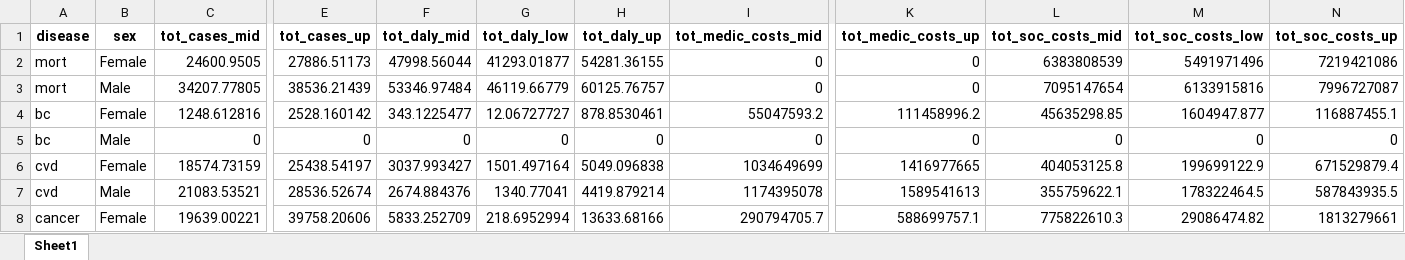
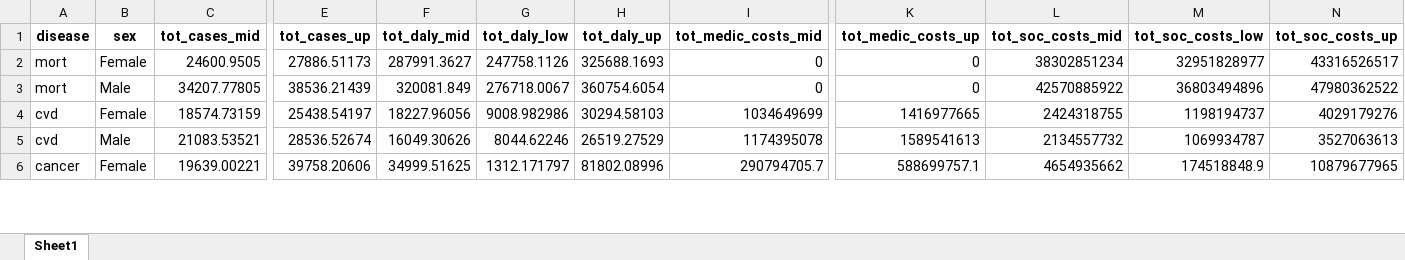
Before and after one commit to inesoriany/HIA_walking_steps, an Excel workbook: output/Tables/2019/cases_prev_2019_sex.xlsx, sheet Sheet1, drawn as a sheet; only a part is shown, gaps mark what is left out; values as stored, in another font and other column widths than the file's, no borders; removed rows and columns are numbered as before the commit, all else as after; rows hold the shown columns only; the diff covers the shown part only; the diff names each change by its address in the sheet, - before the commit and + after, or states it on an @@ line.

```diff
--- a/output/Tables/2019/cases_prev_2019_sex.xlsx (sheet Sheet1)
+++ b/output/Tables/2019/cases_prev_2019_sex.xlsx (sheet Sheet1)
-F2 (tot_daly_mid): 47998.56044
+F2 (tot_daly_mid): 287991.3627
-G2 (tot_daly_low): 41293.01877
+G2 (tot_daly_low): 247758.1126
-H2 (tot_daly_up): 54281.36155
+H2 (tot_daly_up): 325688.1693
-L2 (tot_soc_costs_mid): 6383808539
+L2 (tot_soc_costs_mid): 38302851234
-M2 (tot_soc_costs_low): 5491971496
+M2 (tot_soc_costs_low): 32951828977
-N2 (tot_soc_costs_up): 7219421086
+N2 (tot_soc_costs_up): 43316526517
-F3 (tot_daly_mid): 53346.97484
+F3 (tot_daly_mid): 320081.849
-G3 (tot_daly_low): 46119.66779
+G3 (tot_daly_low): 276718.0067
-H3 (tot_daly_up): 60125.76757
+H3 (tot_daly_up): 360754.6054
-L3 (tot_soc_costs_mid): 7095147654
+L3 (tot_soc_costs_mid): 42570885922
-M3 (tot_soc_costs_low): 6133915816
+M3 (tot_soc_costs_low): 36803494896
-N3 (tot_soc_costs_up): 7996727087
+N3 (tot_soc_costs_up): 47980362522
-row 4: bc | Female | 1248.612816 | 2528.160142 | 343.1225477 | 12.06727727 | 878.8530461 | 55047593.2 | 111458996.2 | 45635298.85 | 1604947.877 | 116887455.1
-row 5: bc | Male | 0 | 0 | 0 | 0 | 0 | 0 | 0 | 0 | 0 | 0
-F4 (tot_daly_mid): 3037.993427
+F4 (tot_daly_mid): 18227.96056
-G4 (tot_daly_low): 1501.497164
+G4 (tot_daly_low): 9008.982986
-H4 (tot_daly_up): 5049.096838
+H4 (tot_daly_up): 30294.58103
-L4 (tot_soc_costs_mid): 404053125.8
+L4 (tot_soc_costs_mid): 2424318755
-M4 (tot_soc_costs_low): 199699122.9
+M4 (tot_soc_costs_low): 1198194737
-N4 (tot_soc_costs_up): 671529879.4
+N4 (tot_soc_costs_up): 4029179276
-F5 (tot_daly_mid): 2674.884376
+F5 (tot_daly_mid): 16049.30626
-G5 (tot_daly_low): 1340.77041
+G5 (tot_daly_low): 8044.62246
-H5 (tot_daly_up): 4419.879214
+H5 (tot_daly_up): 26519.27529
-L5 (tot_soc_costs_mid): 355759622.1
+L5 (tot_soc_costs_mid): 2134557732
-M5 (tot_soc_costs_low): 178322464.5
+M5 (tot_soc_costs_low): 1069934787
-N5 (tot_soc_costs_up): 587843935.5
+N5 (tot_soc_costs_up): 3527063613
-F6 (tot_daly_mid): 5833.252709
+F6 (tot_daly_mid): 34999.51625
-G6 (tot_daly_low): 218.6952994
+G6 (tot_daly_low): 1312.171797
-H6 (tot_daly_up): 13633.68166
+H6 (tot_daly_up): 81802.08996
-L6 (tot_soc_costs_mid): 775822610.3
+L6 (tot_soc_costs_mid): 4654935662
-M6 (tot_soc_costs_low): 29086474.82
+M6 (tot_soc_costs_low): 174518848.9
-N6 (tot_soc_costs_up): 1813279661
+N6 (tot_soc_costs_up): 10879677965
```
Also changed, not shown: 42 edited cells elsewhere in this sheet, data_clean/Diseases/DRF/reduction_risk_central.xlsx, output/Tables/2019/Resampling/HIA_per_disease.xlsx, 18 other files.
